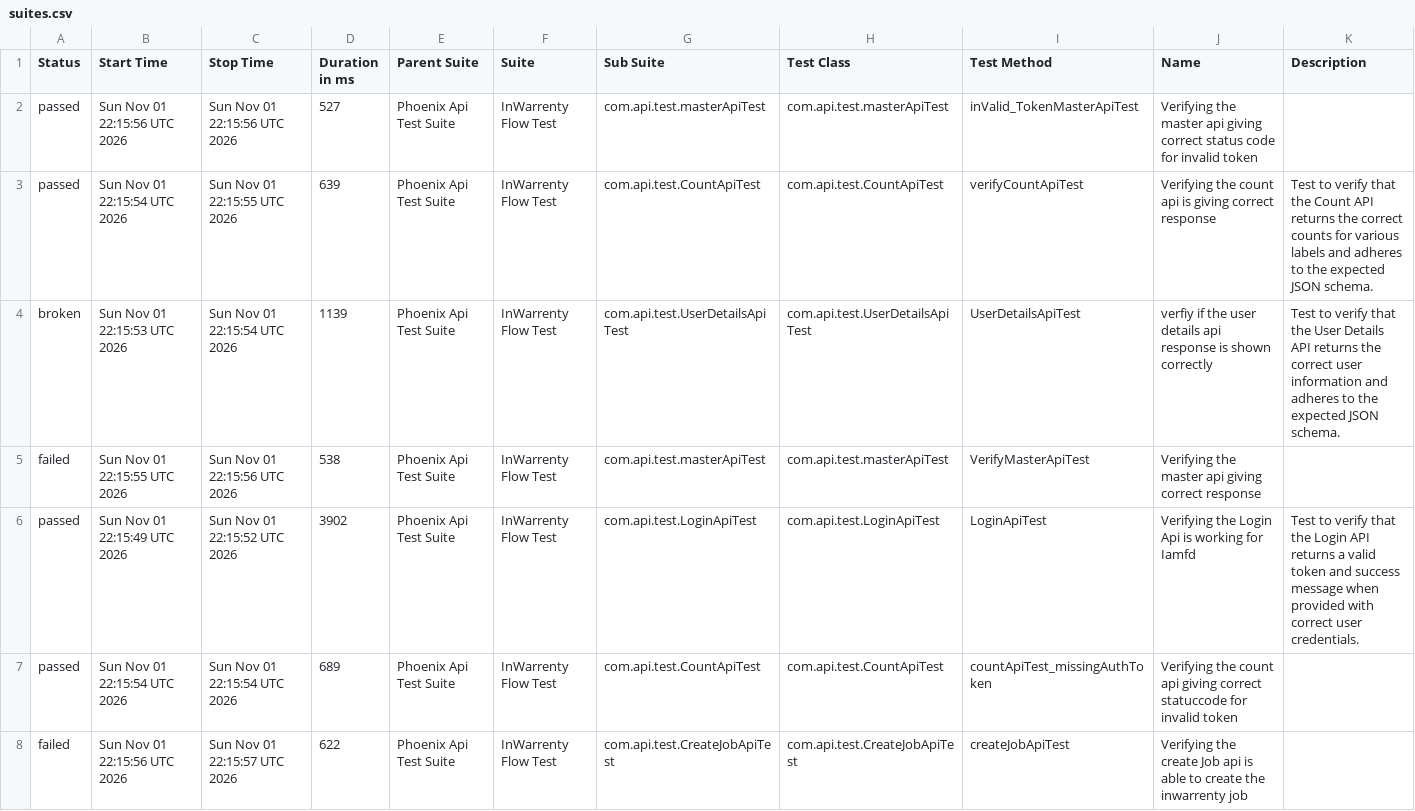
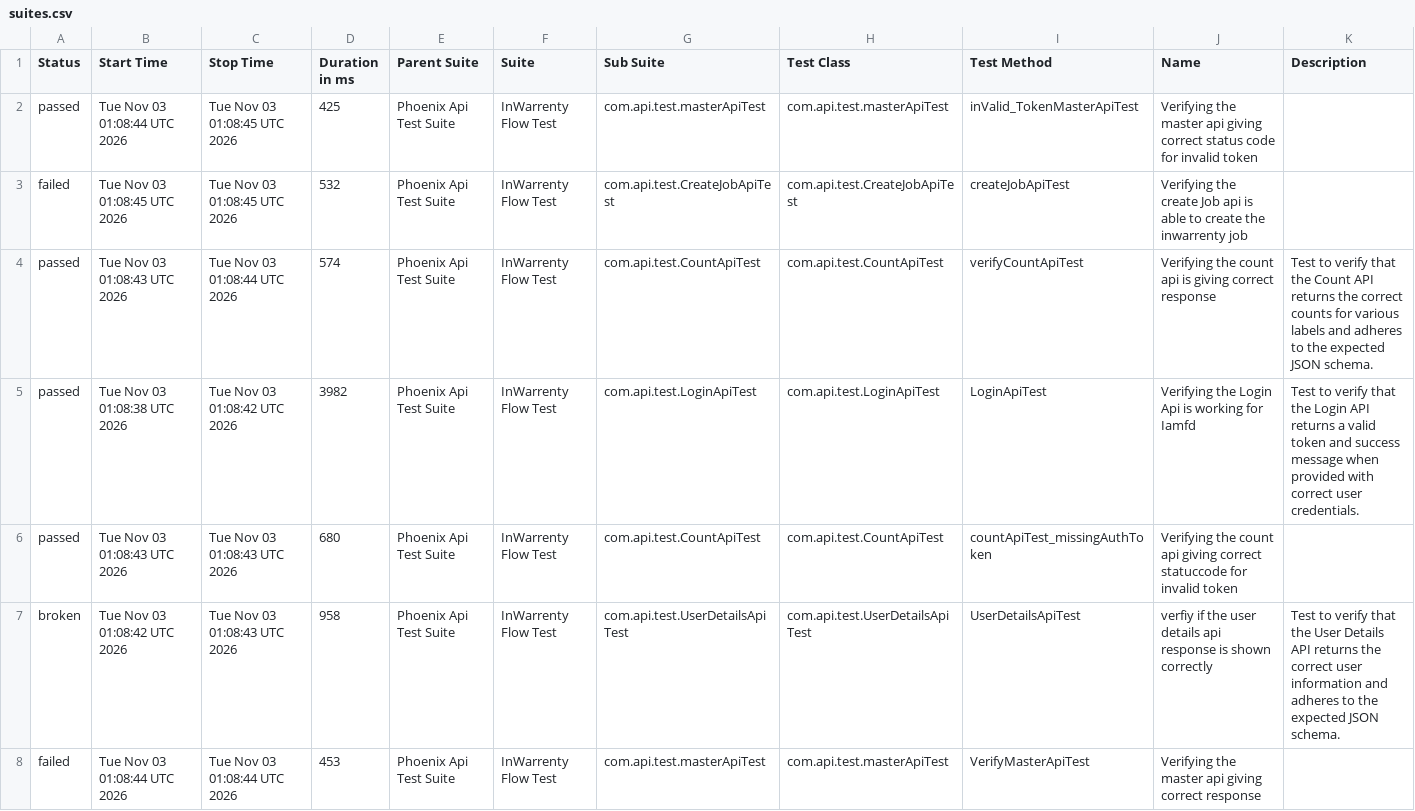
Before and after one commit to ganeshbs98/UI_APIFrameWork, a CSV file: data/suites.csv, drawn as a sheet.

```diff
--- a/data/suites.csv
+++ b/data/suites.csv
@@ -1,8 +1,8 @@
 "Status","Start Time","Stop Time","Duration in ms","Parent Suite","Suite","Sub Suite","Test Class","Test Method","Name","Description"
-"passed","Sun Nov 01 22:15:56 UTC 2026","Sun Nov 01 22:15:56 UTC 2026","527","Phoenix Api Test Suite","InWarrenty Flow Test","com.api.test.masterApiTest","com.api.test.masterApiTest","inValid_TokenMasterApiTest","Verifying the master api giving correct status code for invalid token",""
-"passed","Sun Nov 01 22:15:54 UTC 2026","Sun Nov 01 22:15:55 UTC 2026","639","Phoenix Api Test Suite","InWarrenty Flow Test","com.api.test.CountApiTest","com.api.test.CountApiTest","verifyCountApiTest","Verifying the count api  is giving correct response","Test to verify that the Count API returns the correct counts for various labels and adheres to the expected JSON schema."
-"broken","Sun Nov 01 22:15:53 UTC 2026","Sun Nov 01 22:15:54 UTC 2026","1139","Phoenix Api Test Suite","InWarrenty Flow Test","com.api.test.UserDetailsApiTest","com.api.test.UserDetailsApiTest","UserDetailsApiTest","verfiy if the user details api response is  shown correctly","Test to verify that the User Details API returns the correct user information and adheres to the expected JSON schema."
-"failed","Sun Nov 01 22:15:55 UTC 2026","Sun Nov 01 22:15:56 UTC 2026","538","Phoenix Api Test Suite","InWarrenty Flow Test","com.api.test.masterApiTest","com.api.test.masterApiTest","VerifyMasterApiTest","Verifying the master api giving correct response",""
-"passed","Sun Nov 01 22:15:49 UTC 2026","Sun Nov 01 22:15:52 UTC 2026","3902","Phoenix Api Test Suite","InWarrenty Flow Test","com.api.test.LoginApiTest","com.api.test.LoginApiTest","LoginApiTest","Verifying the Login Api is working for Iamfd","Test to verify that the Login API returns a valid token and success message when provided with correct user credentials."
-"passed","Sun Nov 01 22:15:54 UTC 2026","Sun Nov 01 22:15:54 UTC 2026","689","Phoenix Api Test Suite","InWarrenty Flow Test","com.api.test.CountApiTest","com.api.test.CountApiTest","countApiTest_missingAuthToken","Verifying the count api giving correct statuccode for invalid token",""
-"failed","Sun Nov 01 22:15:56 UTC 2026","Sun Nov 01 22:15:57 UTC 2026","622","Phoenix Api Test Suite","InWarrenty Flow Test","com.api.test.CreateJobApiTest","com.api.test.CreateJobApiTest","createJobApiTest","Verifying the create Job api is able to create the inwarrenty job",""
+"passed","Tue Nov 03 01:08:44 UTC 2026","Tue Nov 03 01:08:45 UTC 2026","425","Phoenix Api Test Suite","InWarrenty Flow Test","com.api.test.masterApiTest","com.api.test.masterApiTest","inValid_TokenMasterApiTest","Verifying the master api giving correct status code for invalid token",""
+"failed","Tue Nov 03 01:08:45 UTC 2026","Tue Nov 03 01:08:45 UTC 2026","532","Phoenix Api Test Suite","InWarrenty Flow Test","com.api.test.CreateJobApiTest","com.api.test.CreateJobApiTest","createJobApiTest","Verifying the create Job api is able to create the inwarrenty job",""
+"passed","Tue Nov 03 01:08:43 UTC 2026","Tue Nov 03 01:08:44 UTC 2026","574","Phoenix Api Test Suite","InWarrenty Flow Test","com.api.test.CountApiTest","com.api.test.CountApiTest","verifyCountApiTest","Verifying the count api  is giving correct response","Test to verify that the Count API returns the correct counts for various labels and adheres to the expected JSON schema."
+"passed","Tue Nov 03 01:08:38 UTC 2026","Tue Nov 03 01:08:42 UTC 2026","3982","Phoenix Api Test Suite","InWarrenty Flow Test","com.api.test.LoginApiTest","com.api.test.LoginApiTest","LoginApiTest","Verifying the Login Api is working for Iamfd","Test to verify that the Login API returns a valid token and success message when provided with correct user credentials."
+"passed","Tue Nov 03 01:08:43 UTC 2026","Tue Nov 03 01:08:43 UTC 2026","680","Phoenix Api Test Suite","InWarrenty Flow Test","com.api.test.CountApiTest","com.api.test.CountApiTest","countApiTest_missingAuthToken","Verifying the count api giving correct statuccode for invalid token",""
+"broken","Tue Nov 03 01:08:42 UTC 2026","Tue Nov 03 01:08:43 UTC 2026","958","Phoenix Api Test Suite","InWarrenty Flow Test","com.api.test.UserDetailsApiTest","com.api.test.UserDetailsApiTest","UserDetailsApiTest","verfiy if the user details api response is  shown correctly","Test to verify that the User Details API returns the correct user information and adheres to the expected JSON schema."
+"failed","Tue Nov 03 01:08:44 UTC 2026","Tue Nov 03 01:08:44 UTC 2026","453","Phoenix Api Test Suite","InWarrenty Flow Test","com.api.test.masterApiTest","com.api.test.masterApiTest","VerifyMasterApiTest","Verifying the master api giving correct response",""
```
Also changed, not shown: data/behaviors.csv, 48 other files.
